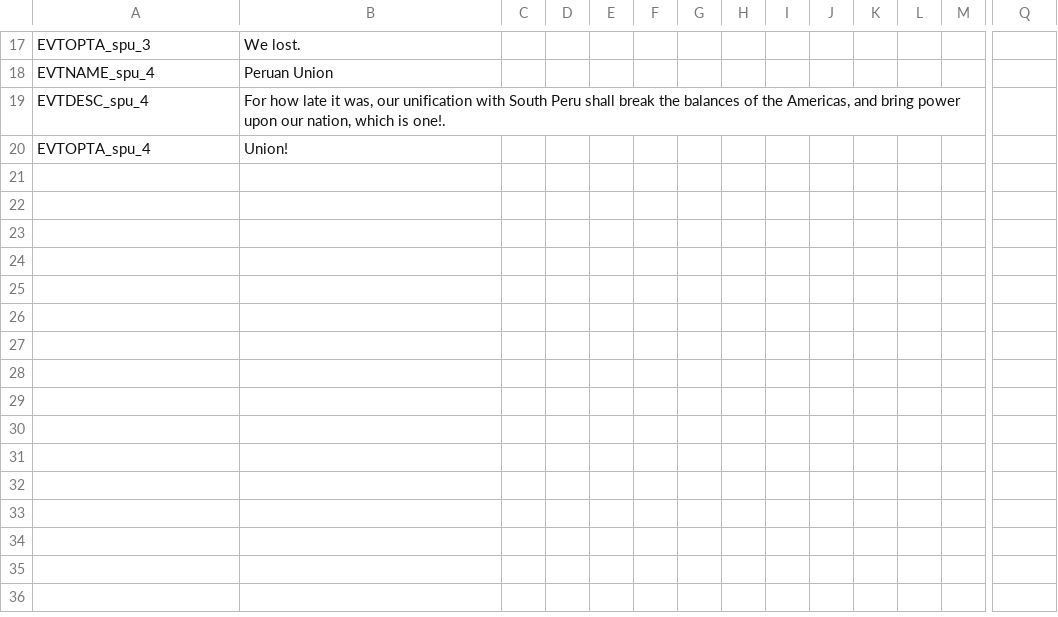
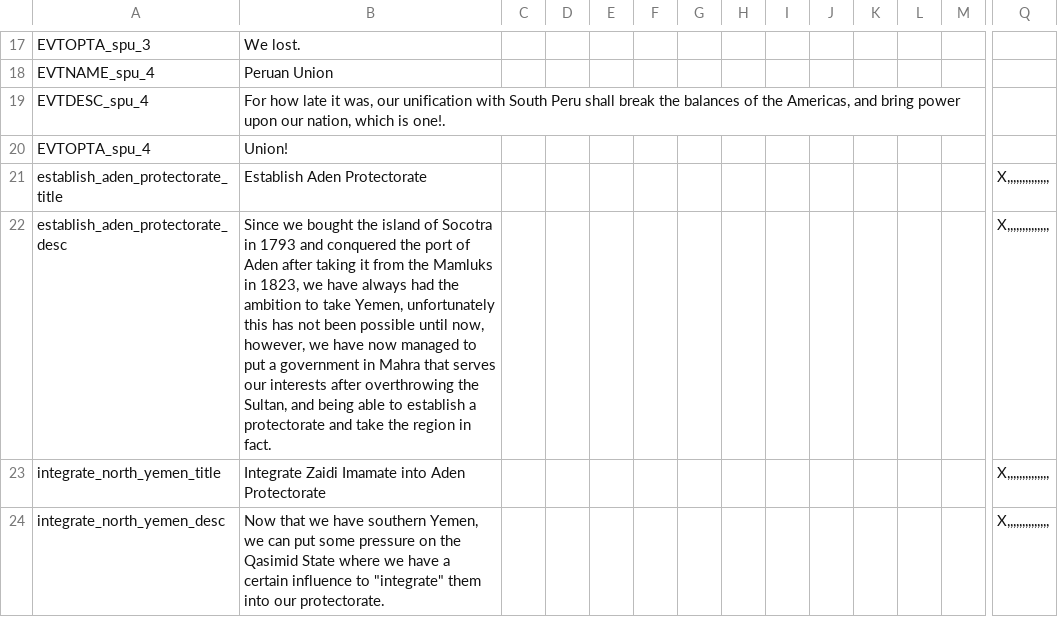
Before and after one commit to marselosgcc/The-Eastern-Brotherhood-Mod, a CSV file: TEB/localisation/TEBeventsdecisions.csv, drawn as a sheet; only a part is shown, gaps mark what is left out; rows hold the shown columns only; the diff names each change by its address in the sheet, - before the commit and + after, or states it on an @@ line.

```diff
--- a/TEB/localisation/TEBeventsdecisions.csv
+++ b/TEB/localisation/TEBeventsdecisions.csv
+row 21: establish_aden_protectorate_title | Establish Aden Protectorate |  |  |  |  |  |  |  |  |  |  |  | X,,,,,,,,,,,,,,
+row 22: establish_aden_protectorate_desc | Since we bought the island of Socotra in 1793 and conquered the port of Aden after taking it from the Mamluks in 1823, we have always had the ambition to take Yemen, unfortunately this has not been possible until now, however, we have now managed to put a government in Mahra that serves our interests after overthrowing the Sultan, and being able to establish a protectorate and take the region in fact. |  |  |  |  |  |  |  |  |  |  |  | X,,,,,,,,,,,,,,
+row 23: integrate_north_yemen_title | Integrate Zaidi Imamate into Aden Protectorate |  |  |  |  |  |  |  |  |  |  |  | X,,,,,,,,,,,,,,
+row 24: integrate_north_yemen_desc | Now that we have southern Yemen, we can put some pressure on the Qasimid State where we have a certain influence to "integrate" them into our protectorate. |  |  |  |  |  |  |  |  |  |  |  | X,,,,,,,,,,,,,,
```
Also changed, not shown: TEB/localisation/ModManeiro_Countries.csv, 27 other files.
